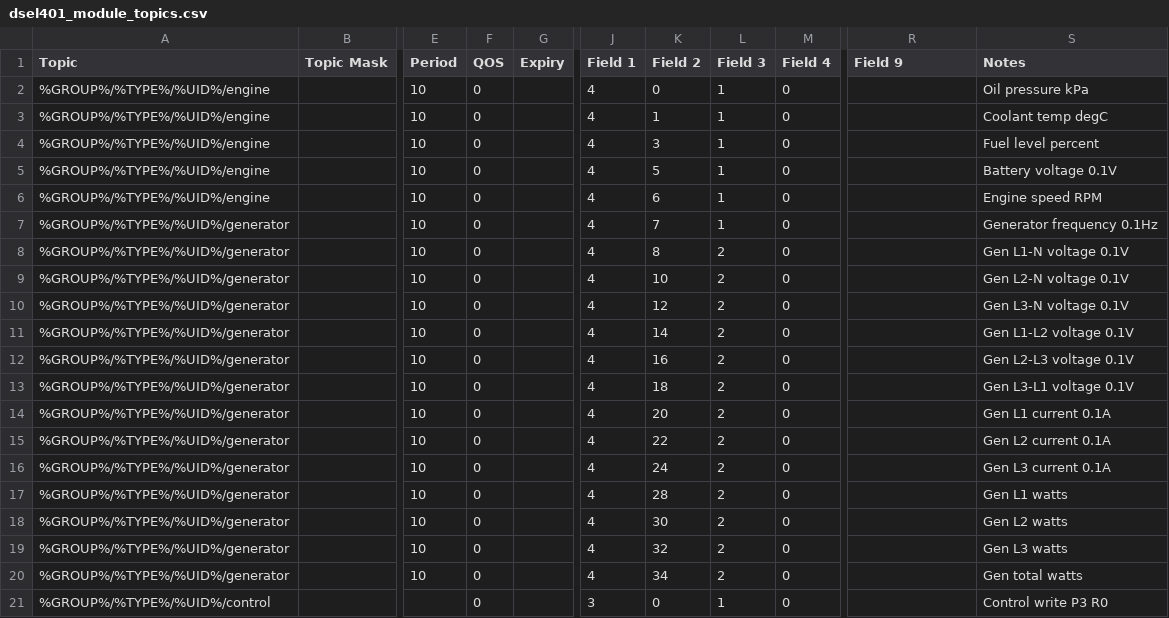
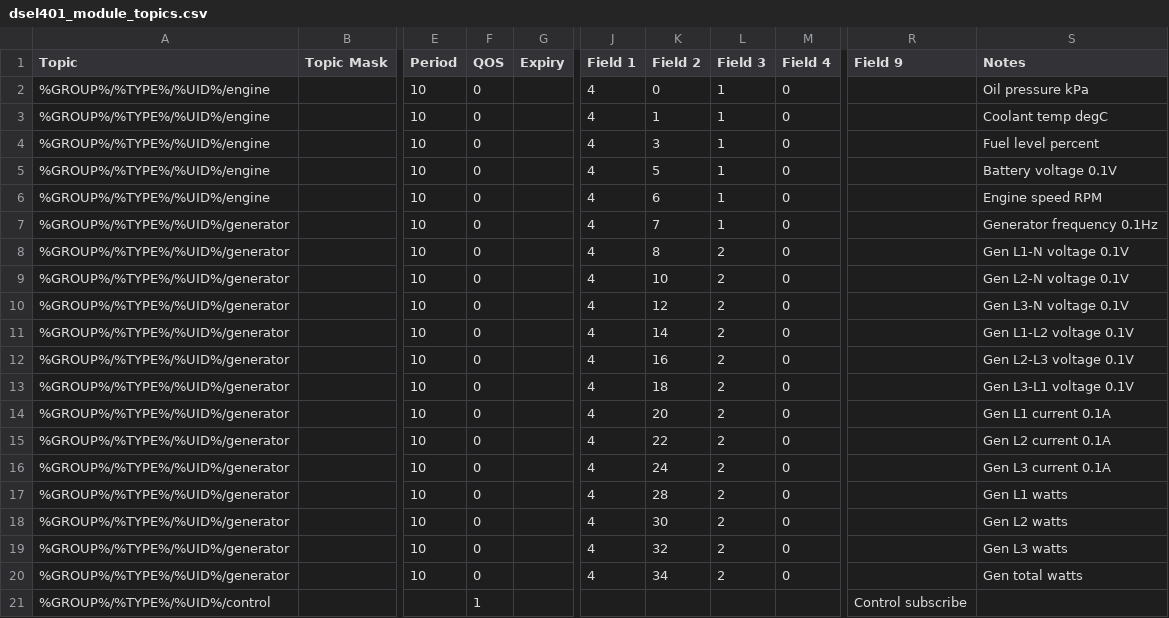
Before and after one commit to CeEEDA/Event, a CSV file: backend/static/dsel401_module_topics.csv, drawn as a sheet; only a part is shown, gaps mark what is left out; the diff names each change by its address in the sheet, - before the commit and + after, or states it on an @@ line.

```diff
--- a/backend/static/dsel401_module_topics.csv
+++ b/backend/static/dsel401_module_topics.csv
-F21 (QOS): 0
+F21 (QOS): 1
-J21 (Field 1): 3
+J21 (Field 1): (empty)
-K21 (Field 2): 0
+K21 (Field 2): (empty)
-L21 (Field 3): 1
+L21 (Field 3): (empty)
-M21 (Field 4): 0
+M21 (Field 4): (empty)
-R21 (Field 9): (empty)
+R21 (Field 9): Control subscribe
-S21 (Notes): Control write P3 R0
+S21 (Notes): (empty)
```
Also changed, not shown: 3 other files.
